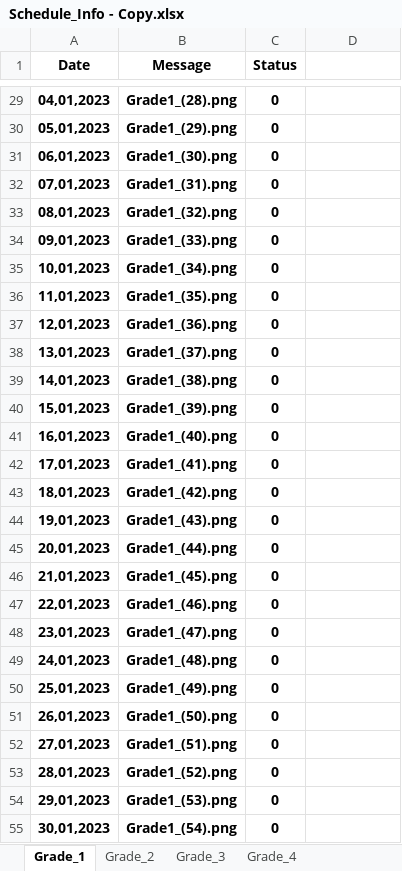
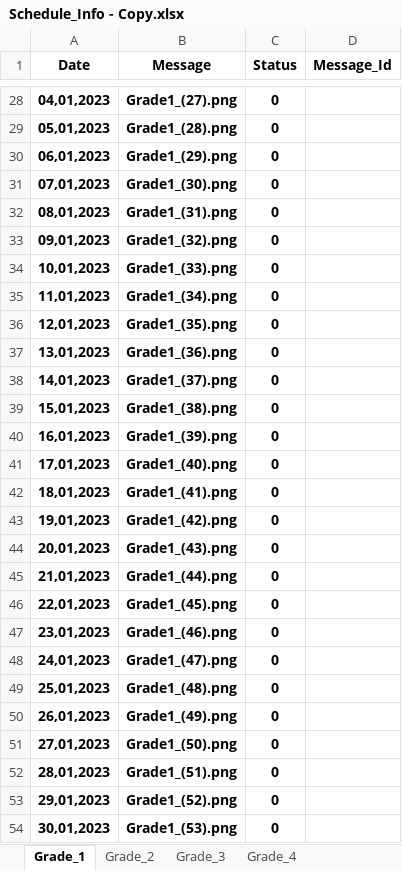
Before and after one commit to kingofhackers32/Quran-Sender-Faculty, an Excel workbook: Schedule_Info - Copy.xlsx, sheet Grade_1, drawn as a sheet; only a part is shown, gaps mark what is left out; values as stored, in another font and other column widths than the file's, no borders; addresses are those after the commit; the diff covers the shown part only; the diff names each change by its address in the sheet, - before the commit and + after, or states it on an @@ line.

```diff
--- a/Schedule_Info - Copy.xlsx (sheet Grade_1)
+++ b/Schedule_Info - Copy.xlsx (sheet Grade_1)
-D1: (empty)
+D1: Message_Id
-B28 (Message): Grade1_(28).png
+B28 (Message): Grade1_(27).png
-B29 (Message): Grade1_(29).png
+B29 (Message): Grade1_(28).png
-B30 (Message): Grade1_(30).png
+B30 (Message): Grade1_(29).png
-B31 (Message): Grade1_(31).png
+B31 (Message): Grade1_(30).png
-B32 (Message): Grade1_(32).png
+B32 (Message): Grade1_(31).png
-B33 (Message): Grade1_(33).png
+B33 (Message): Grade1_(32).png
-B34 (Message): Grade1_(34).png
+B34 (Message): Grade1_(33).png
-B35 (Message): Grade1_(35).png
+B35 (Message): Grade1_(34).png
-B36 (Message): Grade1_(36).png
+B36 (Message): Grade1_(35).png
-B37 (Message): Grade1_(37).png
+B37 (Message): Grade1_(36).png
-B38 (Message): Grade1_(38).png
+B38 (Message): Grade1_(37).png
-B39 (Message): Grade1_(39).png
+B39 (Message): Grade1_(38).png
-B40 (Message): Grade1_(40).png
+B40 (Message): Grade1_(39).png
-B41 (Message): Grade1_(41).png
+B41 (Message): Grade1_(40).png
-B42 (Message): Grade1_(42).png
+B42 (Message): Grade1_(41).png
-B43 (Message): Grade1_(43).png
+B43 (Message): Grade1_(42).png
-B44 (Message): Grade1_(44).png
+B44 (Message): Grade1_(43).png
-B45 (Message): Grade1_(45).png
+B45 (Message): Grade1_(44).png
-B46 (Message): Grade1_(46).png
+B46 (Message): Grade1_(45).png
-B47 (Message): Grade1_(47).png
+B47 (Message): Grade1_(46).png
-B48 (Message): Grade1_(48).png
+B48 (Message): Grade1_(47).png
-B49 (Message): Grade1_(49).png
+B49 (Message): Grade1_(48).png
-B50 (Message): Grade1_(50).png
+B50 (Message): Grade1_(49).png
-B51 (Message): Grade1_(51).png
+B51 (Message): Grade1_(50).png
-B52 (Message): Grade1_(52).png
+B52 (Message): Grade1_(51).png
-B53 (Message): Grade1_(53).png
+B53 (Message): Grade1_(52).png
-B54 (Message): Grade1_(54).png
+B54 (Message): Grade1_(53).png
```
Also changed, not shown: 1 added row, 1 removed row and 82 edited cells elsewhere in this sheet, sheet Grade_2, sheet Grade_3, sheet Grade_4, Schedule_Info.xlsx, 1 other file.
